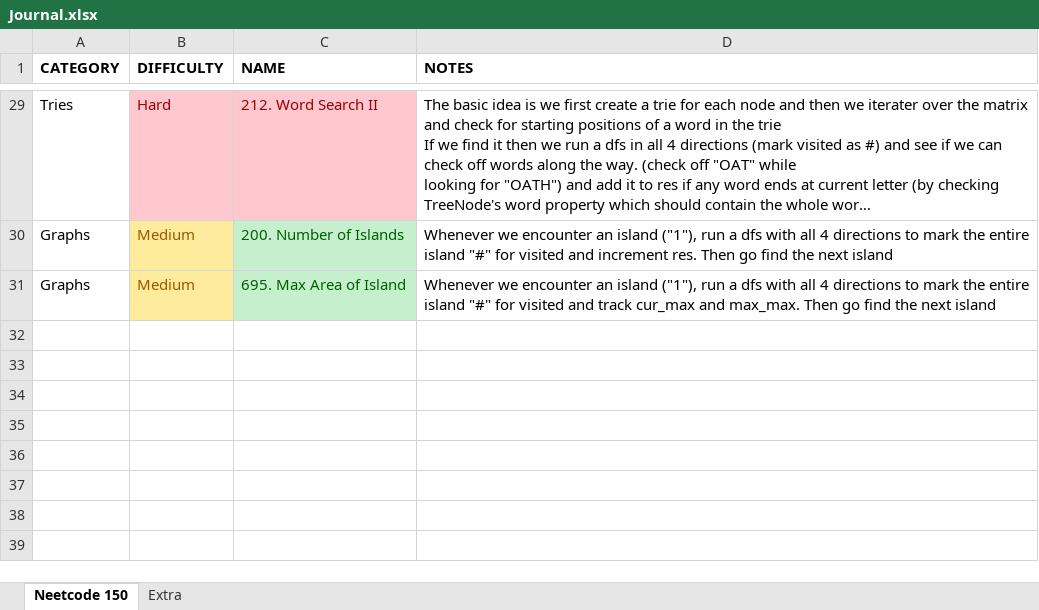
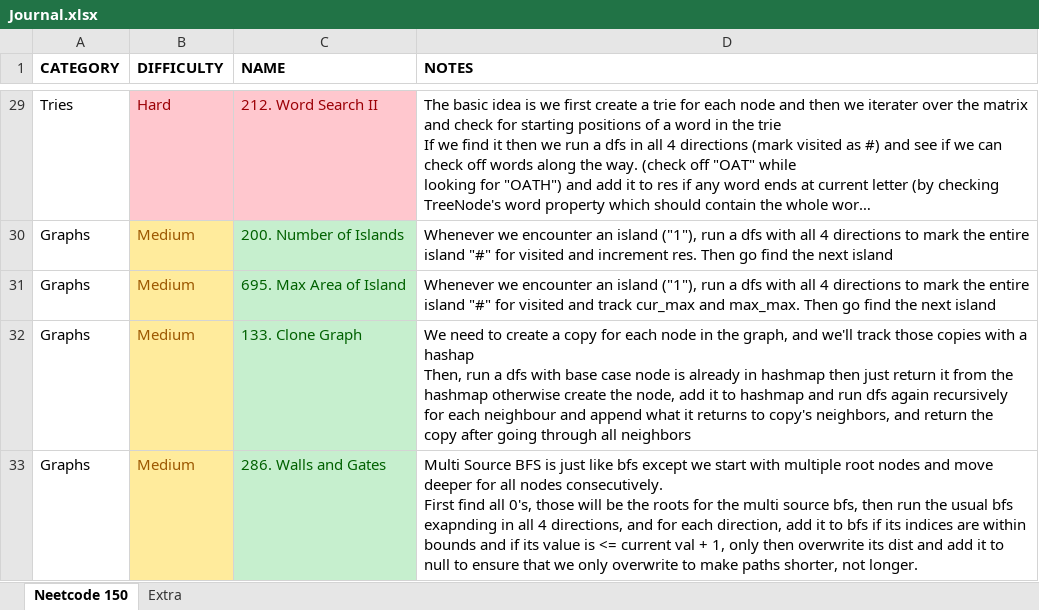
Before and after one commit to vikram42003/DSA-Practice, an Excel workbook: Journal.xlsx, sheet Neetcode 150, drawn as a sheet; only a part is shown, gaps mark what is left out; long unchanged cells end in …; values as stored, in another font and other column widths than the file's, no borders; ↵ is a line break in a cell; the diff names each change by its address in the sheet, - before the commit and + after, or states it on an @@ line.

Commit message:
Solve Leetcode - 286. Walls and Gates - Multi Source BFS and DFS

```diff
--- a/Journal.xlsx (sheet Neetcode 150)
+++ b/Journal.xlsx (sheet Neetcode 150)
+row 32: Graphs | Medium | 133. Clone Graph | We need to create a copy for each node in the graph, and we'll track those copies with a hashap ↵ Then, run a dfs with base case node is already in hashmap then just return it from the hashmap otherwise create the node, add it to hashmap and run dfs again recursively for each neighbour and append what it returns to copy's neighbors, and return the copy after going through all neighbors
+row 33: Graphs | Medium | 286. Walls and Gates | Multi Source BFS is just like bfs except we start with multiple root nodes and move deeper for all nodes consecutively. ↵ First find all 0's, those will be the roots for the multi source bfs, then run the usual bfs exapnding in all 4 directions, and for each direction, add it to bfs if its indices are within bounds and if its value is <= current val + 1, only then overwrite its dist and add it to null to ensure that we only overwrite to make paths shorter, not longer.
```
Also changed, not shown: 1 other file.
